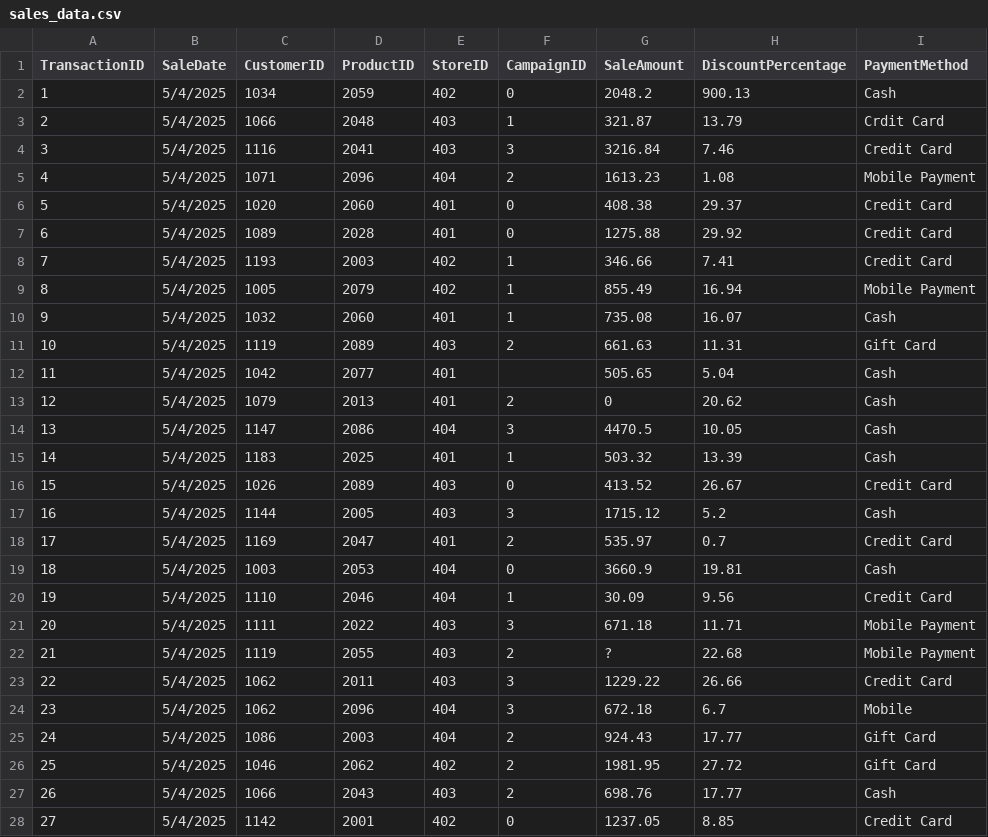
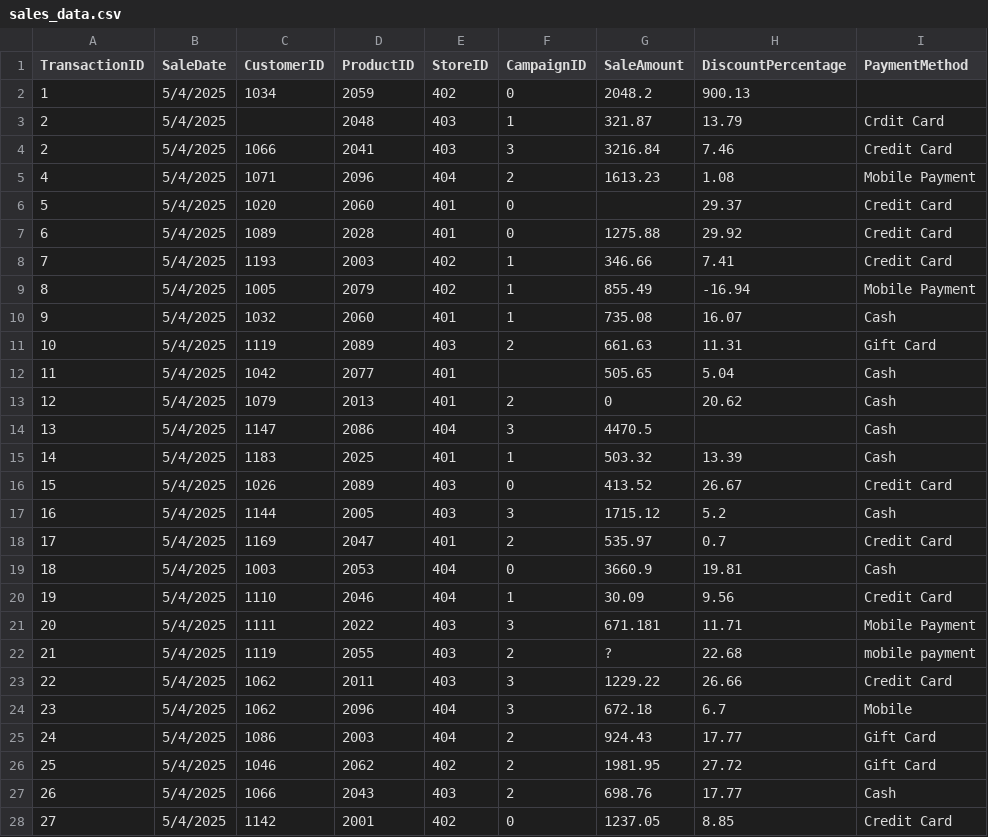
Before and after one commit to tmartin-m/smart-store-tmartin, a CSV file: src/data/raw/sales_data.csv (was data/raw/sales_data.csv), drawn as a sheet; only a part is shown.

Commit message:
added data prep files, utils files and generated prepared data

```diff
--- a/data/raw/sales_data.csv
+++ b/src/data/raw/sales_data.csv
@@ -1,10 +1,10 @@
 TransactionID,SaleDate,CustomerID,ProductID,StoreID,CampaignID,SaleAmount,DiscountPercentage,PaymentMethod
-1,5/4/2025,1034,2059,402,0,2048.2,900.13,Cash
-2,5/4/2025,1066,2048,403,1,321.87,13.79,Crdit Card
-3,5/4/2025,1116,2041,403,3,3216.84,7.46,Credit Card
+1,5/4/2025,1034,2059,402,0,2048.2,900.13,
+2,5/4/2025,,2048,403,1,321.87,13.79,Crdit Card
+2,5/4/2025,1066,2041,403,3,3216.84,7.46,Credit Card
 4,5/4/2025,1071,2096,404,2,1613.23,1.08,Mobile Payment
-5,5/4/2025,1020,2060,401,0,408.38,29.37,Credit Card
+5,5/4/2025,1020,2060,401,0,,29.37,Credit Card
 6,5/4/2025,1089,2028,401,0,1275.88,29.92,Credit Card
 7,5/4/2025,1193,2003,402,1,346.66,7.41,Credit Card
-8,5/4/2025,1005,2079,402,1,855.49,16.94,Mobile Payment
+8,5/4/2025,1005,2079,402,1,855.49,-16.94,Mobile Payment
 9,5/4/2025,1032,2060,401,1,735.08,16.07,Cash
@@ -13,3 +13,3 @@ TransactionID,SaleDate,CustomerID,ProductID,StoreID,CampaignID,SaleAmount,Discou
 12,5/4/2025,1079,2013,401,2,0,20.62,Cash
-13,5/4/2025,1147,2086,404,3,4470.5,10.05,Cash
+13,5/4/2025,1147,2086,404,3,4470.5,,Cash
 14,5/4/2025,1183,2025,401,1,503.32,13.39,Cash
@@ -20,4 +20,4 @@ TransactionID,SaleDate,CustomerID,ProductID,StoreID,CampaignID,SaleAmount,Discou
 19,5/4/2025,1110,2046,404,1,30.09,9.56,Credit Card
-20,5/4/2025,1111,2022,403,3,671.18,11.71,Mobile Payment
-21,5/4/2025,1119,2055,403,2,?,22.68,Mobile Payment
+20,5/4/2025,1111,2022,403,3,671.181,11.71,Mobile Payment
+21,5/4/2025,1119,2055,403,2,?,22.68,mobile payment
 22,5/4/2025,1062,2011,403,3,1229.22,26.66,Credit Card
```
Also changed, not shown: src/data/raw/customers_data.csv, src/data/raw/products_data.csv, 11 other files.
